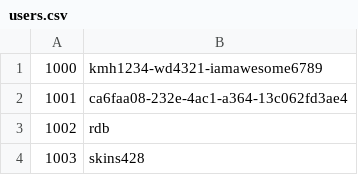
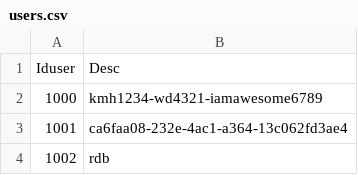
Before and after one commit to cecicasco/datasciencecoursera, a CSV file: users.csv, drawn as a sheet; only a part is shown; the shorter side is filled out with more unchanged rows; the diff names each change by its address in the sheet, - before the commit and + after, or states it on an @@ line.

```diff
--- a/users.csv
+++ b/users.csv
+row 1: Iduser | Desc
```
Also changed, not shown: movie-tags.csv, movie-titles.csv.
